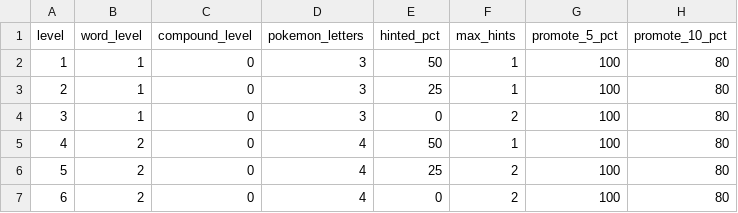
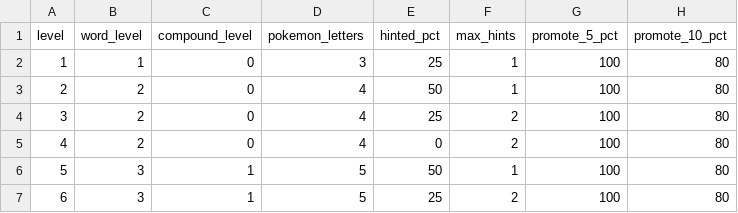
Before and after one commit to yipses/pokeLearning, a CSV file: data/spelling_levels.csv, drawn as a sheet; only a part is shown; the shorter side is filled out with more unchanged rows; removed rows and columns are numbered as before the commit, all else as after; the diff names each change by its address in the sheet, - before the commit and + after, or states it on an @@ line.

```diff
--- a/data/spelling_levels.csv
+++ b/data/spelling_levels.csv
-row 2: 1 | 1 | 0 | 3 | 50 | 1 | 100 | 80
@@ column A (level) renumbered from row 2 down @@
-row 4: 3 | 1 | 0 | 3 | 0 | 2 | 100 | 80
```
Also changed, not shown: data/reading_levels.csv.
